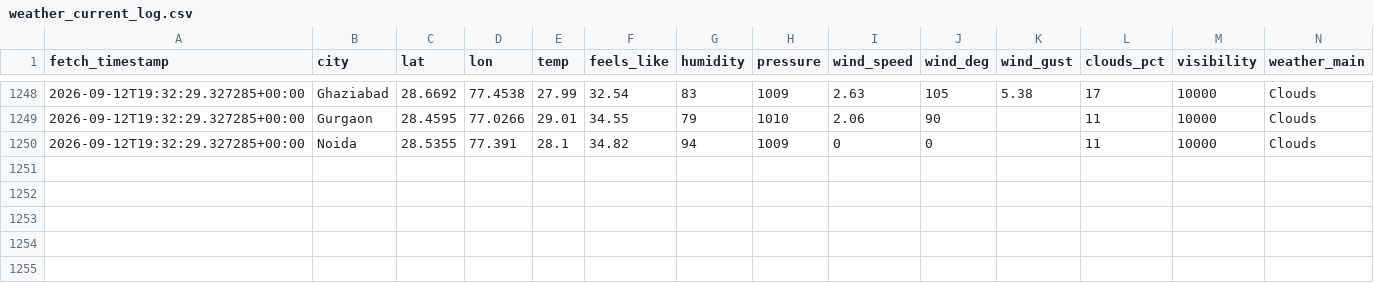
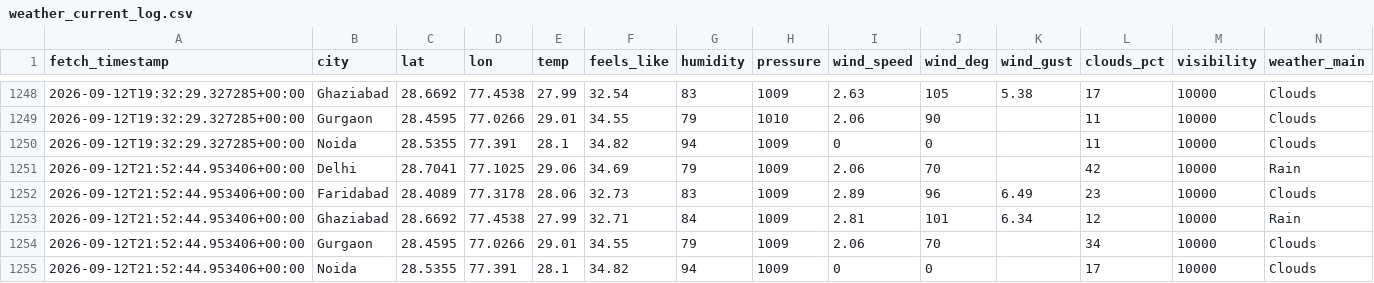
Before and after one commit to UpmaShukla276/UrbanAir-Hacakthon, a CSV file: aqi_model/weather_current_log.csv, drawn as a sheet; only a part is shown, gaps mark what is left out; rows hold the shown columns only; the diff names each change by its address in the sheet, - before the commit and + after, or states it on an @@ line.

```diff
--- a/aqi_model/weather_current_log.csv
+++ b/aqi_model/weather_current_log.csv
+row 1251: 2026-09-12T21:52:44.953406+00:00 | Delhi | 28.7041 | 77.1025 | 29.06 | 34.69 | 79 | 1009 | 2.06 | 70 |  | 42 | 10000 | Rain
+row 1252: 2026-09-12T21:52:44.953406+00:00 | Faridabad | 28.4089 | 77.3178 | 28.06 | 32.73 | 83 | 1009 | 2.89 | 96 | 6.49 | 23 | 10000 | Clouds
+row 1253: 2026-09-12T21:52:44.953406+00:00 | Ghaziabad | 28.6692 | 77.4538 | 27.99 | 32.71 | 84 | 1009 | 2.81 | 101 | 6.34 | 12 | 10000 | Rain
+row 1254: 2026-09-12T21:52:44.953406+00:00 | Gurgaon | 28.4595 | 77.0266 | 29.01 | 34.55 | 79 | 1009 | 2.06 | 70 |  | 34 | 10000 | Clouds
+row 1255: 2026-09-12T21:52:44.953406+00:00 | Noida | 28.5355 | 77.391 | 28.1 | 34.82 | 94 | 1009 | 0 | 0 |  | 17 | 10000 | Clouds
```
Also changed, not shown: urbanair_backend/live_ground_aqi_log.csv, urbanair_backend/live_pollutants_log.csv, 1 other file.
